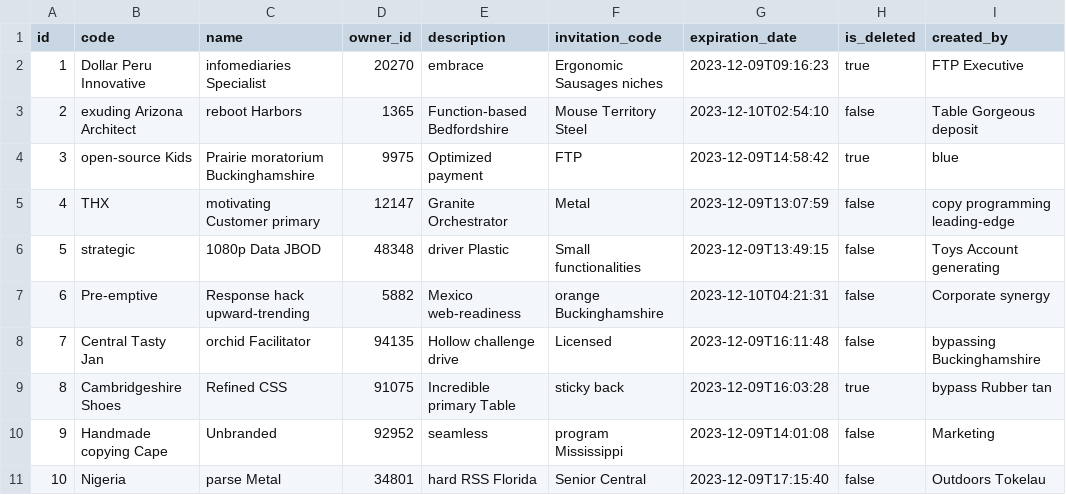
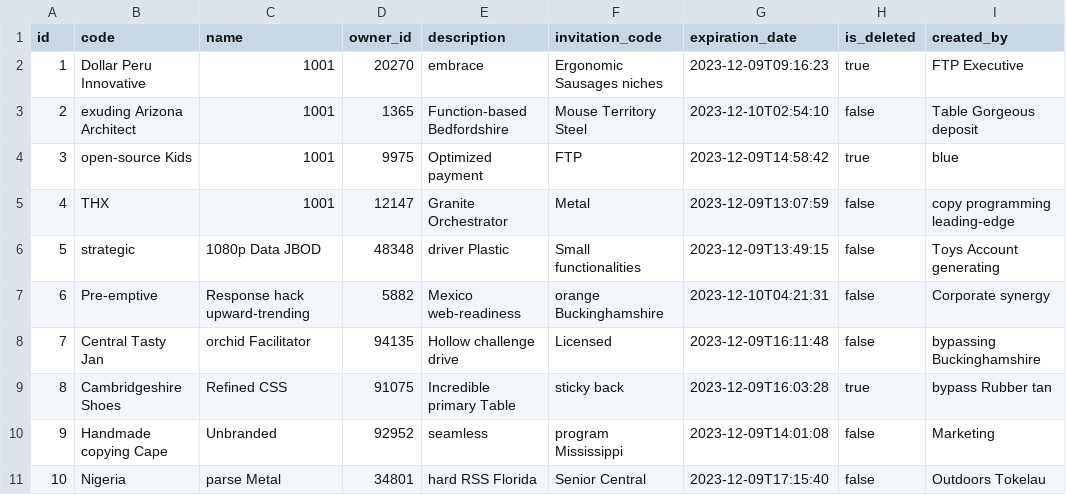
Before and after one commit to phunguyen58/advanced-web, a CSV file: src/main/resources/config/liquibase/fake-data/course.csv, drawn as a sheet; only a part is shown; the diff names each change by its address in the sheet, - before the commit and + after, or states it on an @@ line.

```diff
--- a/src/main/resources/config/liquibase/fake-data/course.csv
+++ b/src/main/resources/config/liquibase/fake-data/course.csv
-C2 (name): infomediaries Specialist
+C2 (name): 1001
-C3 (name): reboot Harbors
+C3 (name): 1001
-C4 (name): Prairie moratorium Buckinghamshire
+C4 (name): 1001
-C5 (name): motivating Customer primary
+C5 (name): 1001
```
Also changed, not shown: src/main/resources/config/liquibase/fake-data/assignment_grade.csv, src/main/resources/config/liquibase/fake-data/course_grade.csv, 14 other files.
